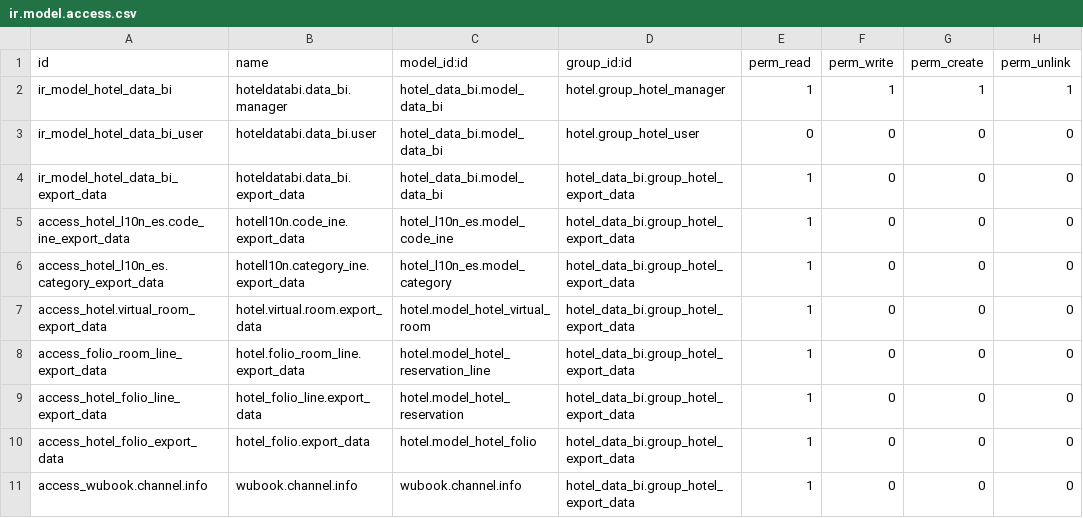
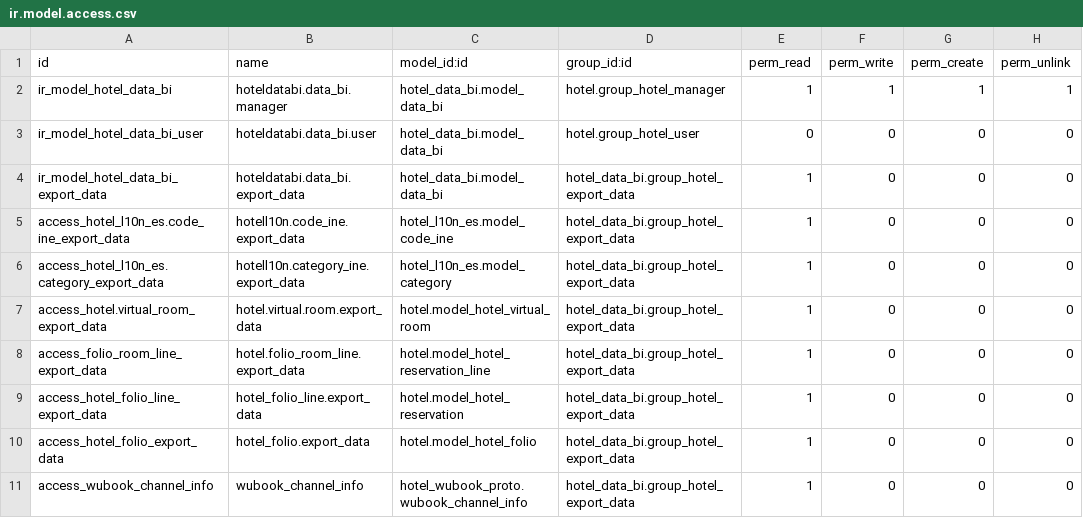
Before and after one commit to hootel/hootel, a CSV file: hotel_data_bi/security/ir.model.access.csv, drawn as a sheet.

Commit message:
[FIX] Security Access

```diff
--- a/hotel_data_bi/security/ir.model.access.csv
+++ b/hotel_data_bi/security/ir.model.access.csv
@@ -10,2 +10,2 @@ access_hotel_folio_line_export_data,hotel_folio_line.export_data,hotel.model_hot
 access_hotel_folio_export_data,hotel_folio.export_data,hotel.model_hotel_folio,hotel_data_bi.group_hotel_export_data,1,0,0,0
-access_wubook.channel.info,wubook.channel.info,wubook.channel.info,hotel_data_bi.group_hotel_export_data,1,0,0,0
+access_wubook_channel_info,wubook_channel_info,hotel_wubook_proto.wubook_channel_info,hotel_data_bi.group_hotel_export_data,1,0,0,0
```
